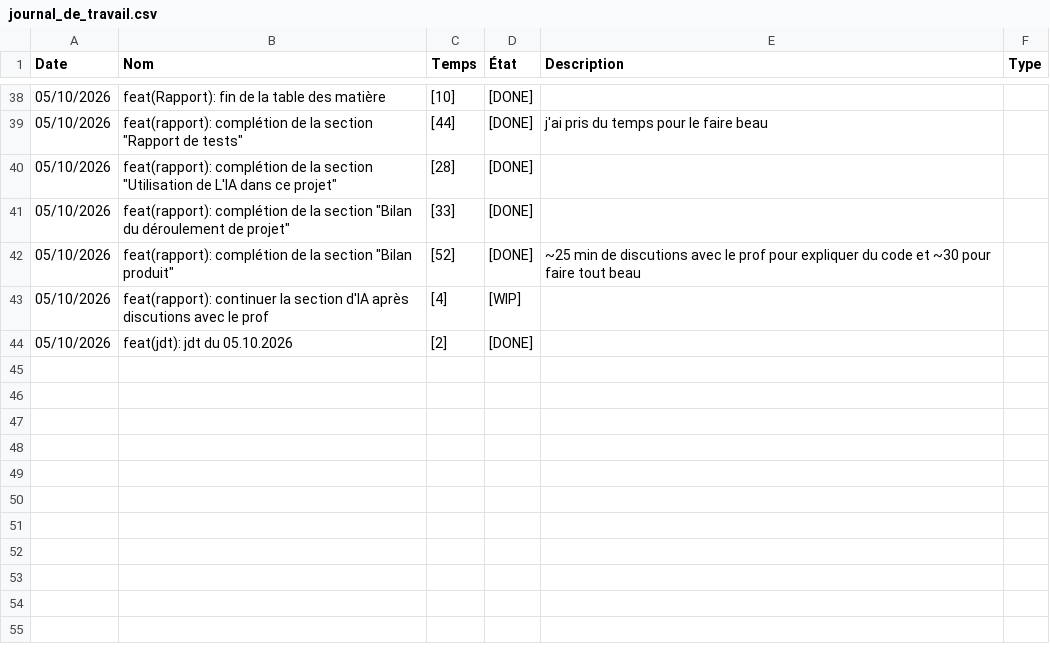
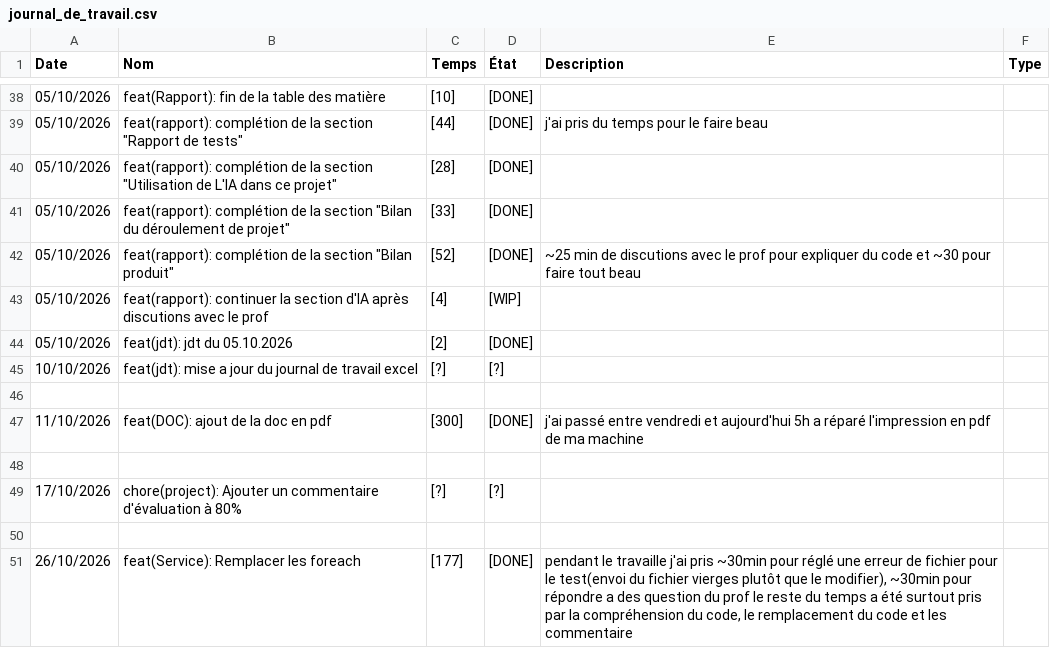
Before and after one commit to Gianmarco-Ruberti/P_FUN-Gianmarco, a CSV file: DOC/journal_de_travail.csv, drawn as a sheet; only a part is shown, gaps mark what is left out.

Commit message:
feat(jdt): jdt du 26.10.2026
[1][DONE]

```diff
--- a/DOC/journal_de_travail.csv
+++ b/DOC/journal_de_travail.csv
@@ -44 +44,8 @@ Date,Nom,Temps,État,Description,Type
 "05/10/2026","feat(jdt): jdt du 05.10.2026","[2]","[DONE]",""
+"10/10/2026","feat(jdt): mise a jour du journal de travail excel","[?]","[?]",""
+
+"11/10/2026","feat(DOC): ajout de la doc en pdf","[300]","[DONE]","j'ai passé entre vendredi et aujourd'hui 5h a réparé l'impression en pdf de ma machine"
+
+"17/10/2026","chore(project): Ajouter un commentaire d'évaluation à 80%","[?]","[?]",""
+
+"26/10/2026","feat(Service): Remplacer les foreach","[177]","[DONE]","pendant le travaille j'ai pris ~30min pour réglé une erreur de fichier pour le test(envoi du fichier vierges plutôt que le modifier), ~30min pour répondre a des question du prof le reste du temps a été surtout pris par la compréhension du code, le remplacement du code et les commentaire"
```
